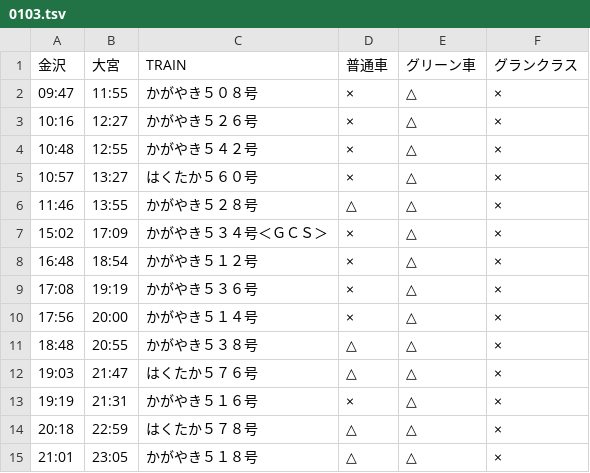
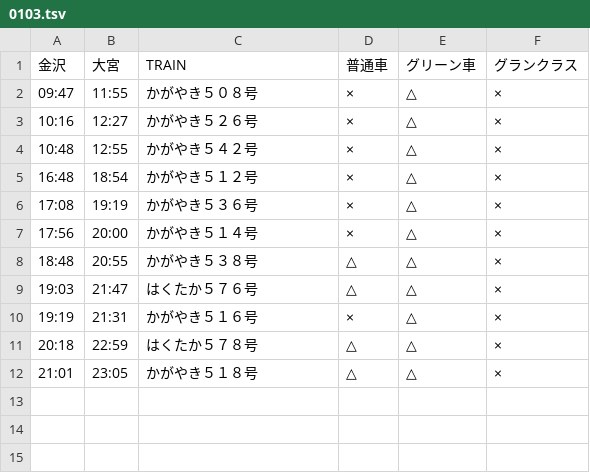
Before and after one commit to stockaitkenwaterman/DEPARTURES, a TSV file: 0103.tsv, drawn as a sheet; the diff names each change by its address in the sheet, - before the commit and + after, or states it on an @@ line.

```diff
--- a/0103.tsv
+++ b/0103.tsv
-row 5: 10:57 | 13:27 | はくたか５６０号 | × | △ | ×
-row 6: 11:46 | 13:55 | かがやき５２８号 | △ | △ | ×
-row 7: 15:02 | 17:09 | かがやき５３４号＜ＧＣＳ＞ | × | △ | ×
```
Also changed, not shown: 0102.tsv.
